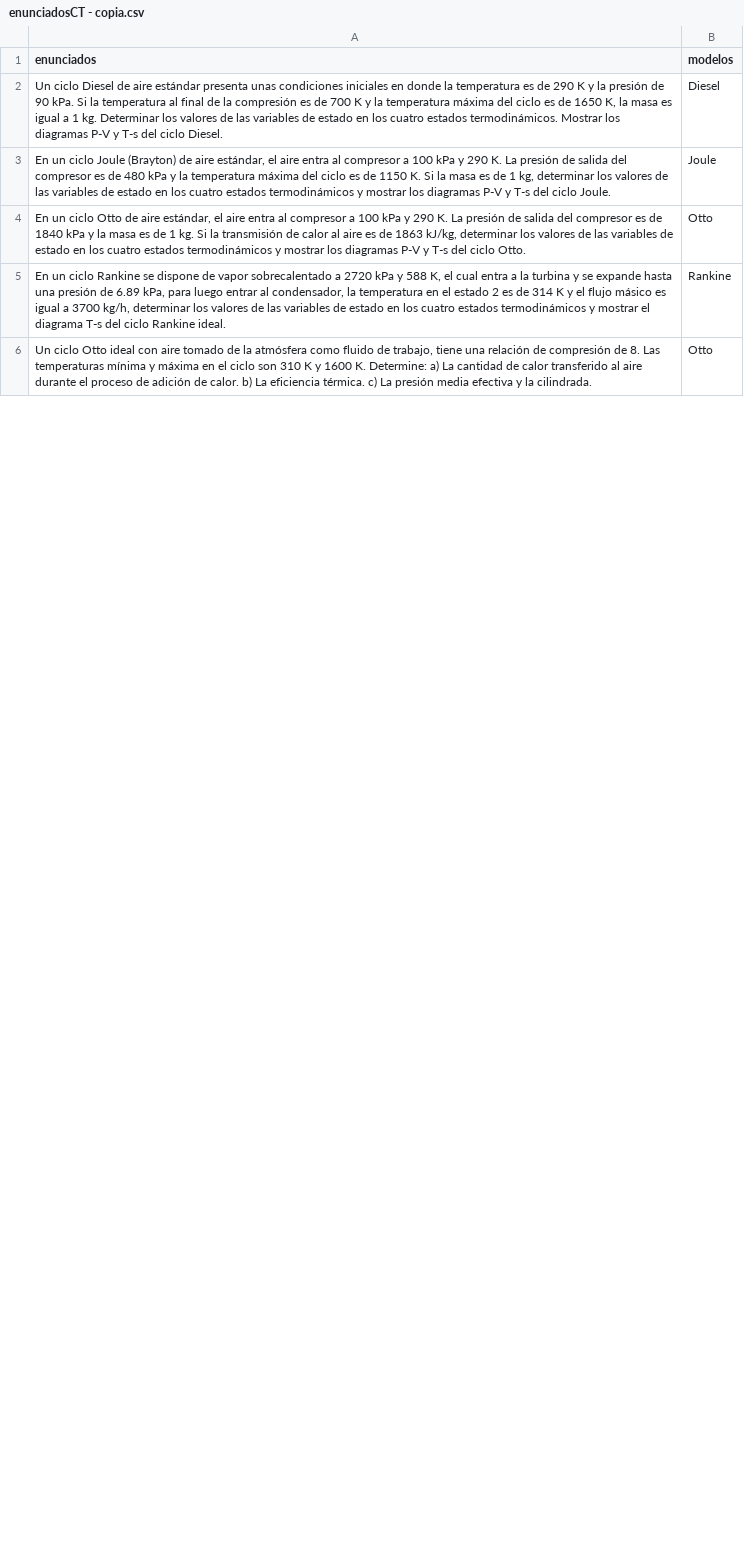
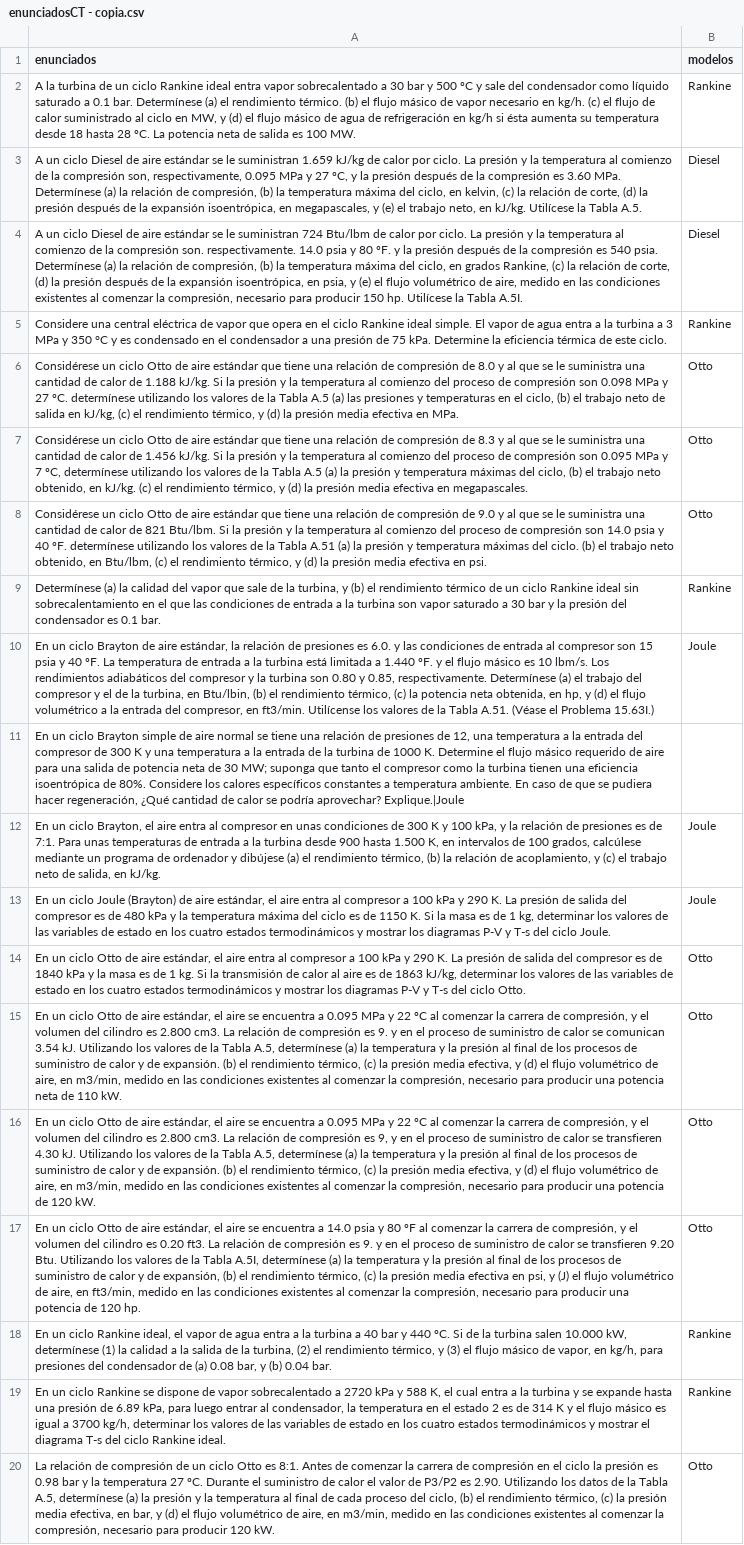
Before and after one commit to alejandrobolivar/solucionador_automatico_CT, a CSV file: emv/dataset/enunciadosCT - copia.csv, drawn as a sheet; only a part is shown; the shorter side is filled out with more unchanged rows; addresses are those after the commit; the diff covers the shown part only; the diff names each change by its address in the sheet, - before the commit and + after, or states it on an @@ line.

```diff
--- a/emv/dataset/enunciadosCT - copia.csv
+++ b/emv/dataset/enunciadosCT - copia.csv
+row 2: A la turbina de un ciclo Rankine ideal entra vapor sobrecalentado a 30 bar y 500 ºC y sale del condensador como líquido saturado a 0.1 bar. Determínese (a) el rendimiento térmico. (b) el flujo másico de vapor necesario en kg/h. (c) el flujo de calor suministrado al ciclo en MW, y (d) el flujo másico de agua de refrigeración en kg/h si ésta aumenta su temperatura desde 18 hasta 28 ºC. La potencia neta de salida es 100 MW. | Rankine
-A3 (enunciados): Un ciclo Diesel de aire estándar presenta unas condiciones iniciales en donde la temperatura es de 290 K y la presión de 90 kPa. Si la temperatura al final de la compresión es de 700 K y la temperatura máxima del ciclo es de 1650 K, la masa es igual a 1 kg. Determinar los valores de las variables de estado en los cuatro estados termodinámicos. Mostrar los diagramas P-V y T-s del ciclo Diesel.
+A3 (enunciados): A un ciclo Diesel de aire estándar se le suministran 1.659 kJ/kg de calor por ciclo. La presión y la temperatura al comienzo de la compresión son, respectivamente, 0.095 MPa y 27 ºC, y la presión después de la compresión es 3.60 MPa. Determínese (a) la relación de compresión, (b) la temperatura máxima del ciclo, en kelvin, (c) la relación de corte, (d) la presión después de la expansión isoentrópica, en megapascales, y (e) el trabajo neto, en kJ/kg. Utilícese la Tabla A.5.
+row 4: A un ciclo Diesel de aire estándar se le suministran 724 Btu/lbm de calor por ciclo. La presión y la temperatura al comienzo de la compresión son. respectivamente. 14.0 psia y 80 ºF. y la presión después de la compresión es 540 psia. Determínese (a) la relación de compresión, (b) la temperatura máxima del ciclo, en grados Rankine, (c) la relación de corte, (d) la presión después de la expansión isoentrópica, en psia, y (e) el flujo volumétrico de aire, medido en las condiciones existentes al comenzar la compresión, necesario para producir 150 hp. Utilícese la Tabla A.5I. | Diesel
+row 5: Considere una central eléctrica de vapor que opera en el ciclo Rankine ideal simple. El vapor de agua entra a la turbina a 3 MPa y 350 °C y es condensado en el condensador a una presión de 75 kPa. Determine la eficiencia térmica de este ciclo. | Rankine
+row 6: Considérese un ciclo Otto de aire estándar que tiene una relación de compresión de 8.0 y al que se le suministra una cantidad de calor de 1.188 kJ/kg. Si la presión y la temperatura al comienzo del proceso de compresión son 0.098 MPa y 27 ºC. determínese utilizando los valores de la Tabla A.5 (a) las presiones y temperaturas en el ciclo, (b) el trabajo neto de salida en kJ/kg, (c) el rendimiento térmico, y (d) la presión media efectiva en MPa. | Otto
+row 7: Considérese un ciclo Otto de aire estándar que tiene una relación de compresión de 8.3 y al que se le suministra una cantidad de calor de 1.456 kJ/kg. Si la presión y la temperatura al comienzo del proceso de compresión son 0.095 MPa y 7 ºC, determínese utilizando los valores de la Tabla A.5 (a) la presión y temperatura máximas del ciclo, (b) el trabajo neto obtenido, en kJ/kg. (c) el rendimiento térmico, y (d) la presión media efectiva en megapascales. | Otto
+row 8: Considérese un ciclo Otto de aire estándar que tiene una relación de compresión de 9.0 y al que se le suministra una cantidad de calor de 821 Btu/lbm. Si la presión y la temperatura al comienzo del proceso de compresión son 14.0 psia y 40 ºF. determínese utilizando los valores de la Tabla A.51 (a) la presión y temperatura máximas del ciclo. (b) el trabajo neto obtenido, en Btu/lbm, (c) el rendimiento térmico, y (d) la presión media efectiva en psi. | Otto
+row 9: Determínese (a) la calidad del vapor que sale de la turbina, y (b) el rendimiento térmico de un ciclo Rankine ideal sin sobrecalentamiento en el que las condiciones de entrada a la turbina son vapor saturado a 30 bar y la presión del condensador es 0.1 bar. | Rankine
+row 10: En un ciclo Brayton de aire estándar, la relación de presiones es 6.0. y las condiciones de entrada al compresor son 15 psia y 40 ºF. La temperatura de entrada a la turbina está limitada a 1.440 ºF. y el flujo másico es 10 lbm/s. Los rendimientos adiabáticos del compresor y la turbina son 0.80 y 0.85, respectivamente. Determínese (a) el trabajo del compresor y el de la turbina, en Btu/lbin, (b) el rendimiento térmico, (c) la potencia neta obtenida, en hp, y (d) el flujo volumétrico a la entrada del compresor, en ft3/min. Utilícense los valores de la Tabla A.51. (Véase el Problema 15.63I.) | Joule
@@ row 9 moved to row 11: En un ciclo Brayton simple de aire norma… @@
@@ row 35 moved to row 12: En un ciclo Brayton, el aire entra al co… @@
+row 15: En un ciclo Otto de aire estándar, el aire se encuentra a 0.095 MPa y 22 ºC al comenzar la carrera de compresión, y el volumen del cilindro es 2.800 cm3. La relación de compresión es 9. y en el proceso de suministro de calor se comunican 3.54 kJ. Utilizando los valores de la Tabla A.5, determínese (a) la temperatura y la presión al final de los procesos de suministro de calor y de expansión. (b) el rendimiento térmico, (c) la presión media efectiva, y (d) el flujo volumétrico de aire, en m3/min, medido en las condiciones existentes al comenzar la compresión, necesario para producir una potencia neta de 110 kW. | Otto
+row 16: En un ciclo Otto de aire estándar, el aire se encuentra a 0.095 MPa y 22 ºC al comenzar la carrera de compresión, y el volumen del cilindro es 2.800 cm3. La relación de compresión es 9, y en el proceso de suministro de calor se transfieren 4.30 kJ. Utilizando los valores de la Tabla A.5, determínese (a) la temperatura y la presión al final de los procesos de suministro de calor y de expansión. (b) el rendimiento térmico, (c) la presión media efectiva, y (d) el flujo volumétrico de aire, en m3/min, medido en las condiciones existentes al comenzar la compresión, necesario para producir una potencia de 120 kW. | Otto
+row 17: En un ciclo Otto de aire estándar, el aire se encuentra a 14.0 psia y 80 ºF al comenzar la carrera de compresión, y el volumen del cilindro es 0.20 ft3. La relación de compresión es 9. y en el proceso de suministro de calor se transfieren 9.20 Btu. Utilizando los valores de la Tabla A.5I, determínese (a) la temperatura y la presión al final de los procesos de suministro de calor y de expansión, (b) el rendimiento térmico, (c) la presión media efectiva en psi, y (J) el flujo volumétrico de aire, en ft3/min, medido en las condiciones existentes al comenzar la compresión, necesario para producir una potencia de 120 hp. | Otto
+row 18: En un ciclo Rankine ideal, el vapor de agua entra a la turbina a 40 bar y 440 ºC. Si de la turbina salen 10.000 kW, determínese (1) la calidad a la salida de la turbina, (2) el rendimiento térmico, y (3) el flujo másico de vapor, en kg/h, para presiones del condensador de (a) 0.08 bar, y (b) 0.04 bar. | Rankine
+row 20: La relación de compresión de un ciclo Otto es 8:1. Antes de comenzar la carrera de compresión en el ciclo la presión es 0.98 bar y la temperatura 27 ºC. Durante el suministro de calor el valor de P3/P2 es 2.90. Utilizando los datos de la Tabla A.5, determínese (a) la presión y la temperatura al final de cada proceso del ciclo, (b) el rendimiento térmico, (c) la presión media efectiva, en bar, y (d) el flujo volumétrico de aire, en m3/min, medido en las condiciones existentes al comenzar la compresión, necesario para producir 120 kW. | Otto
```
Also changed, not shown: 28 added rows, 40 removed rows, 2 moved rows and 1 edited cell elsewhere in this file, emv/dataset/listadevariables2.csv, 14 other files.
